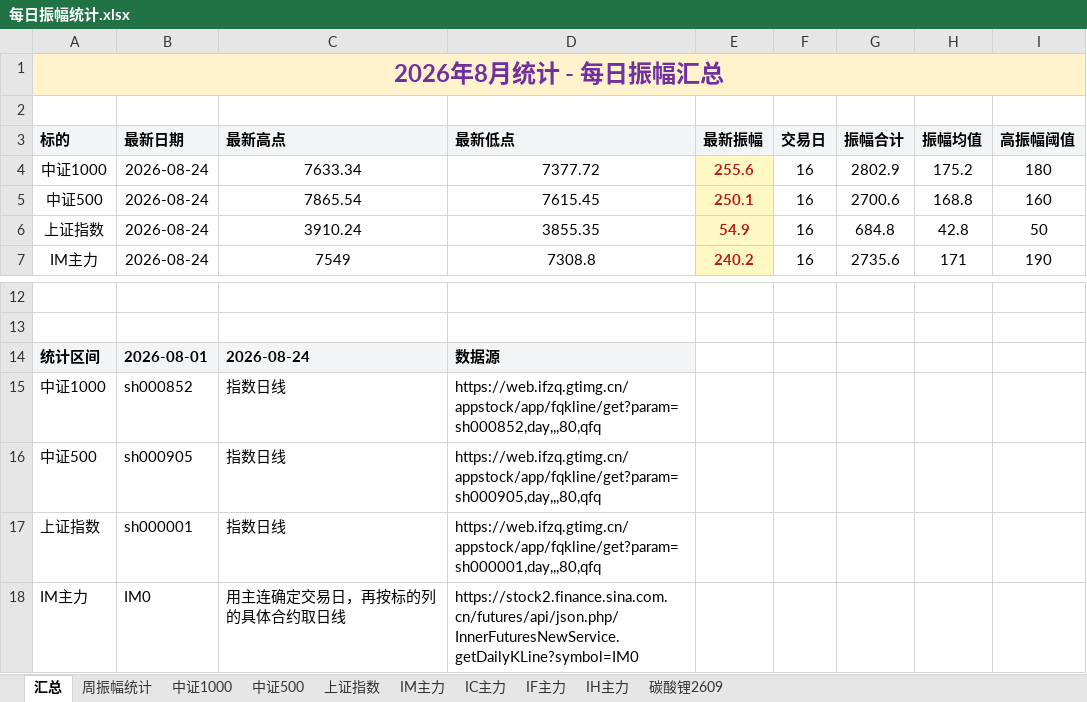
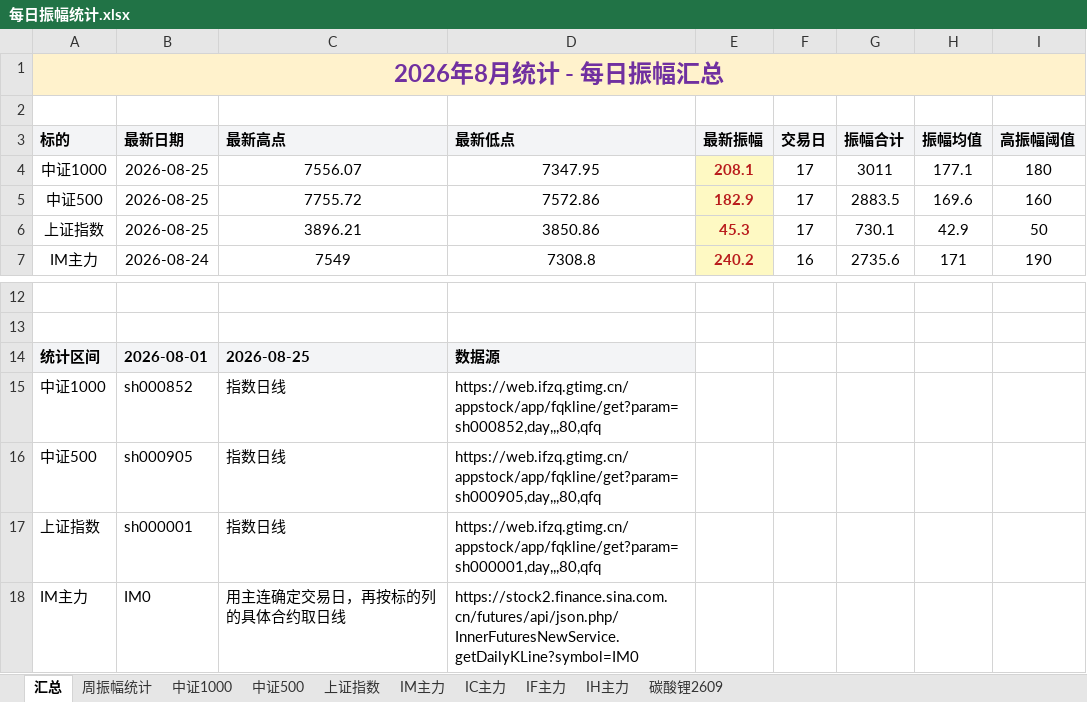
Before and after one commit to iputao-design/futures-amplitude-web, an Excel workbook: 每日振幅统计.xlsx, sheet 汇总, drawn as a sheet; only a part is shown, gaps mark what is left out; values as stored, in another font and other column widths than the file's, no borders; removed rows and columns are numbered as before the commit, all else as after; the diff names each change by its address in the sheet, - before the commit and + after, or states it on an @@ line.

```diff
--- a/每日振幅统计.xlsx (sheet 汇总)
+++ b/每日振幅统计.xlsx (sheet 汇总)
-row 4: 中证1000 | 2026-08-24 | 7633.34 | 7377.72 | 255.6 | 16 | 2802.9 | 175.2 | 180
-row 5: 中证500 | 2026-08-24 | 7865.54 | 7615.45 | 250.1 | 16 | 2700.6 | 168.8 | 160
-row 6: 上证指数 | 2026-08-24 | 3910.24 | 3855.35 | 54.9 | 16 | 684.8 | 42.8 | 50
+row 4: 中证1000 | 2026-08-25 | 7556.07 | 7347.95 | 208.1 | 17 | 3011 | 177.1 | 180
+row 5: 中证500 | 2026-08-25 | 7755.72 | 7572.86 | 182.9 | 17 | 2883.5 | 169.6 | 160
+row 6: 上证指数 | 2026-08-25 | 3896.21 | 3850.86 | 45.3 | 17 | 730.1 | 42.9 | 50
-C14 (最新高点): 2026-08-24
+C14 (最新高点): 2026-08-25
```
Also changed, not shown: sheet 周振幅统计, sheet 中证1000, sheet 中证500, sheet 上证指数, 每日振幅统计_2026.xlsx, 5 other files.
